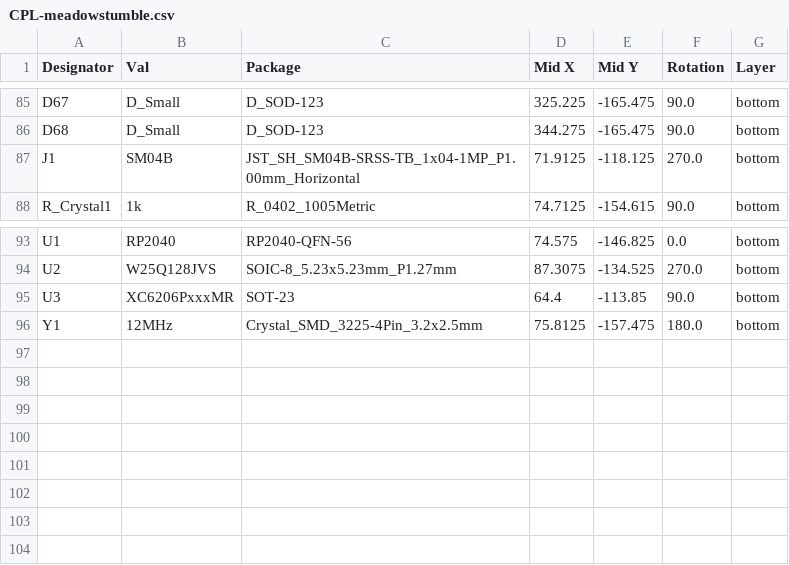
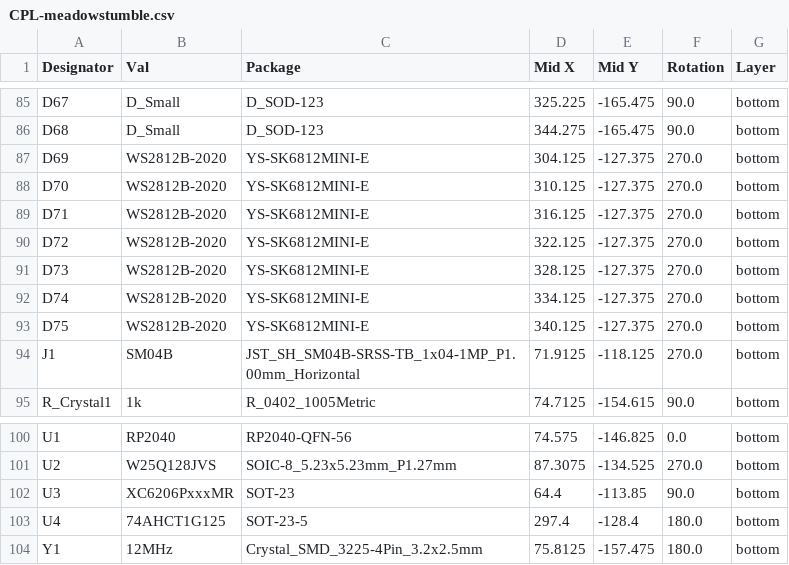
Before and after one commit to flamwenco/meadowstumble, a CSV file: Production Files/CPL-meadowstumble.csv, drawn as a sheet; only a part is shown, gaps mark what is left out.

```diff
--- a/Production Files/CPL-meadowstumble.csv
+++ b/Production Files/CPL-meadowstumble.csv
@@ -86,2 +86,9 @@ D67,D_Small,D_SOD-123,325.225,-165.475,90.0,bottom
 D68,D_Small,D_SOD-123,344.275,-165.475,90.0,bottom
+D69,WS2812B-2020,YS-SK6812MINI-E,304.125,-127.375,270.0,bottom
+D70,WS2812B-2020,YS-SK6812MINI-E,310.125,-127.375,270.0,bottom
+D71,WS2812B-2020,YS-SK6812MINI-E,316.125,-127.375,270.0,bottom
+D72,WS2812B-2020,YS-SK6812MINI-E,322.125,-127.375,270.0,bottom
+D73,WS2812B-2020,YS-SK6812MINI-E,328.125,-127.375,270.0,bottom
+D74,WS2812B-2020,YS-SK6812MINI-E,334.125,-127.375,270.0,bottom
+D75,WS2812B-2020,YS-SK6812MINI-E,340.125,-127.375,270.0,bottom
 J1,SM04B,JST_SH_SM04B-SRSS-TB_1x04-1MP_P1.00mm_Horizontal,71.9125,-118.125,270.0,bottom
@@ -95,2 +102,3 @@ U2,W25Q128JVS,SOIC-8_5.23x5.23mm_P1.27mm,87.3075,-134.525,270.0,bottom
 U3,XC6206PxxxMR,SOT-23,64.4,-113.85,90.0,bottom
+U4,74AHCT1G125,SOT-23-5,297.4,-128.4,180.0,bottom
 Y1,12MHz,Crystal_SMD_3225-4Pin_3.2x2.5mm,75.8125,-157.475,180.0,bottom
```
Also changed, not shown: Production Files/BOM-meadowstumble.csv, 15 other files.
